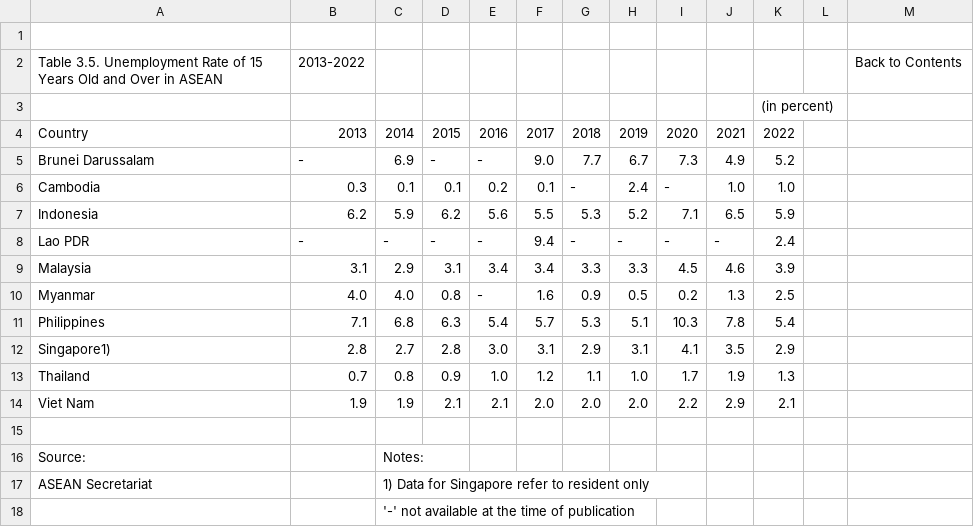
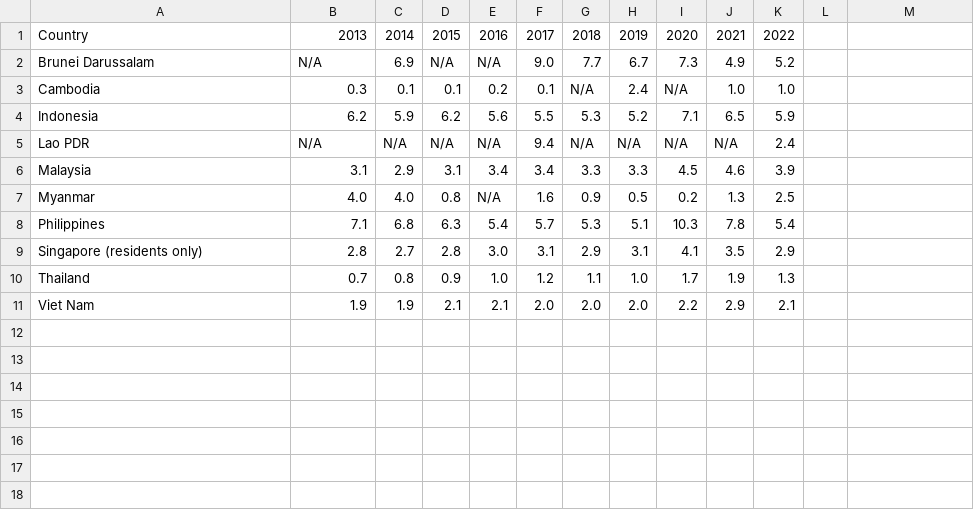
Before and after one commit to AnnAlexandar/SEA-Research, a CSV file: Unemployment rate - Copy.csv, drawn as a sheet; removed rows and columns are numbered as before the commit, all else as after; the diff names each change by its address in the sheet, - before the commit and + after, or states it on an @@ line.

Commit message:
Update Unemployment rate - Copy.csv

```diff
--- a/Unemployment rate - Copy.csv
+++ b/Unemployment rate - Copy.csv
-row 1: (empty)
-row 2: Table 3.5. Unemployment Rate of 15 Years Old and Over in ASEAN | 2013-2022 |  |  |  |  |  |  |  |  |  |  | Back to Contents
-row 3:  |  |  |  |  |  |  |  |  |  | (in percent)
-B2: -
+B2: N/A
-D2: -
+D2: N/A
-E2: -
+E2: N/A
-G3: -
+G3: N/A
-I3: -
+I3: N/A
-B5: -
+B5: N/A
-C5: -
+C5: N/A
-D5: -
+D5: N/A
-E5: -
+E5: N/A
-G5: -
+G5: N/A
-H5: -
+H5: N/A
-I5: -
+I5: N/A
-J5: -
+J5: N/A
-E7: -
+E7: N/A
-A9: Singapore1)
+A9: Singapore (residents only)
-row 15: (empty)
-row 16: Source: |  | Notes:
-row 17: ASEAN Secretariat |  | 1) Data for Singapore refer to resident only
-row 18:  |  | '-' not available at the time of publication
```
